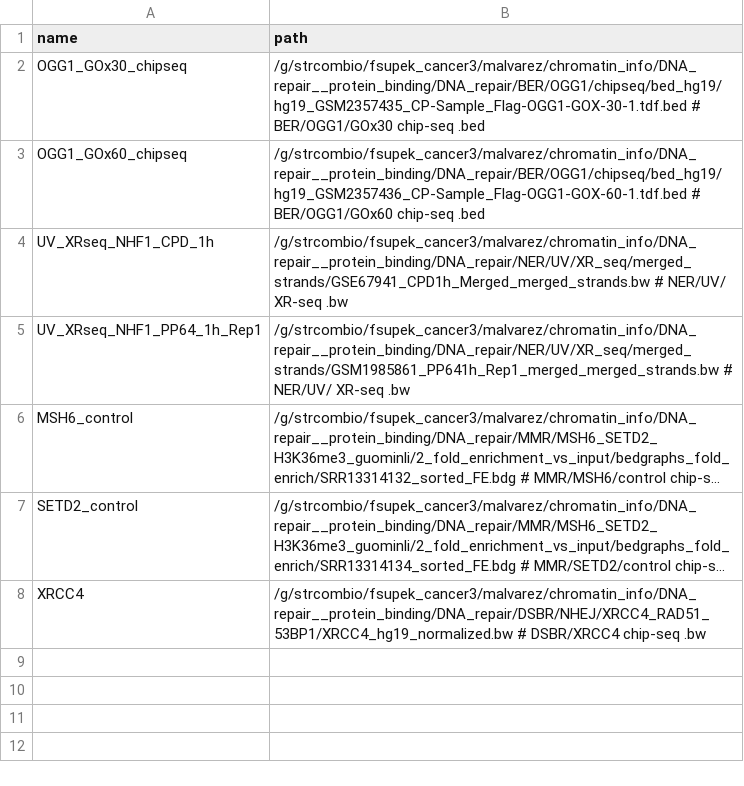
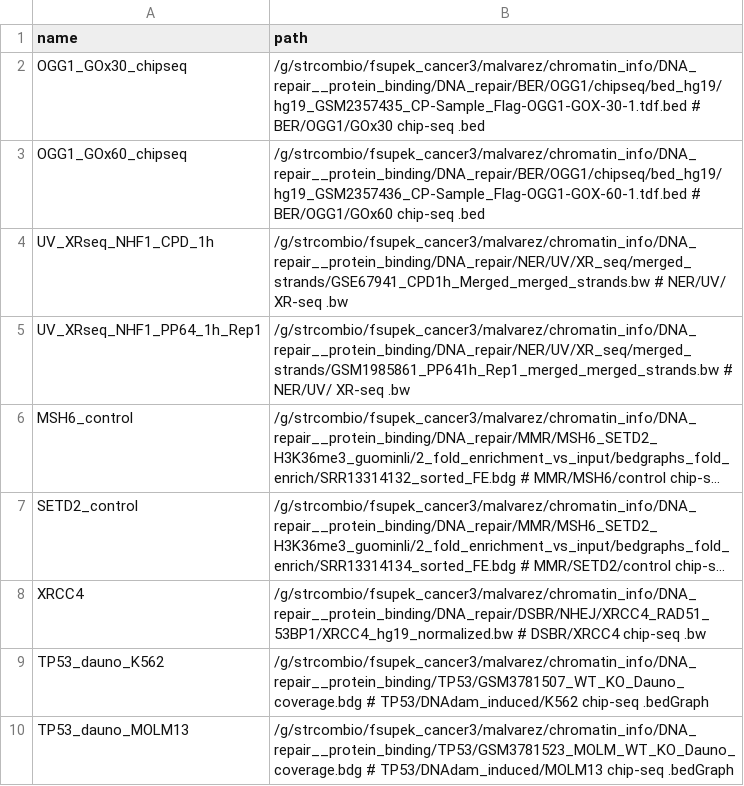
Before and after one commit to mmaalvarez/RepDefSig, a CSV file: models/model2/1_parser_and_regressions/input_lists/dnarep_marks.csv, drawn as a sheet; long unchanged cells end in …; the diff names each change by its address in the sheet, - before the commit and + after, or states it on an @@ line.

Commit message:
finished 1st model_test_AID

```diff
--- a/models/model2/1_parser_and_regressions/input_lists/dnarep_marks.csv
+++ b/models/model2/1_parser_and_regressions/input_lists/dnarep_marks.csv
+row 9: TP53_dauno_K562 | /g/strcombio/fsupek_cancer3/malvarez/chromatin_info/DNA_repair__protein_binding/TP53/GSM3781507_WT_KO_Dauno_coverage.bdg # TP53/DNAdam_induced/K562 chip-seq .bedGraph
+row 10: TP53_dauno_MOLM13 | /g/strcombio/fsupek_cancer3/malvarez/chromatin_info/DNA_repair__protein_binding/TP53/GSM3781523_MOLM_WT_KO_Dauno_coverage.bdg # TP53/DNAdam_induced/MOLM13 chip-seq .bedGraph
```
Also changed, not shown: 46 other files.
